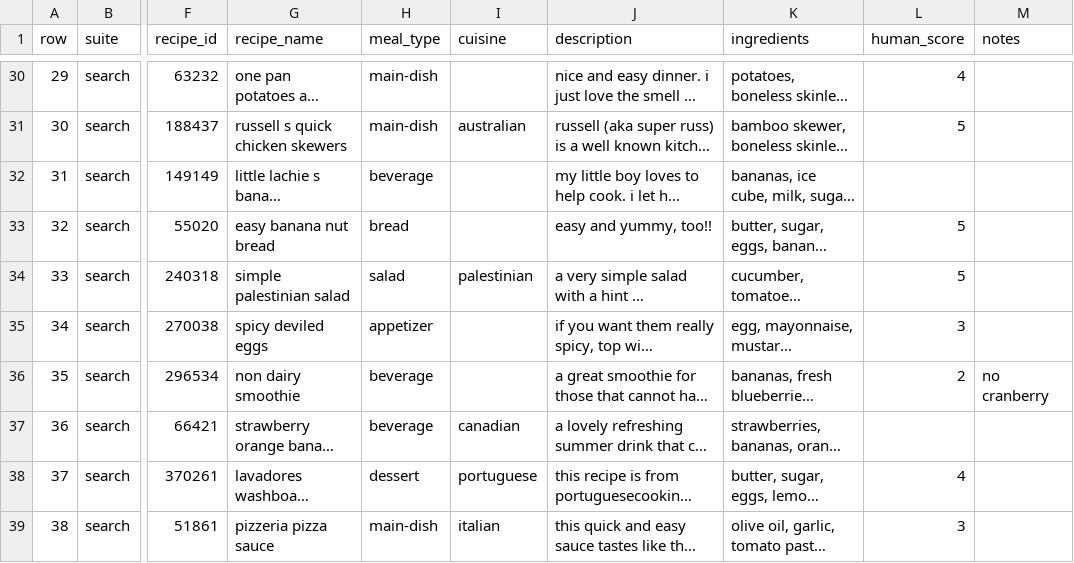
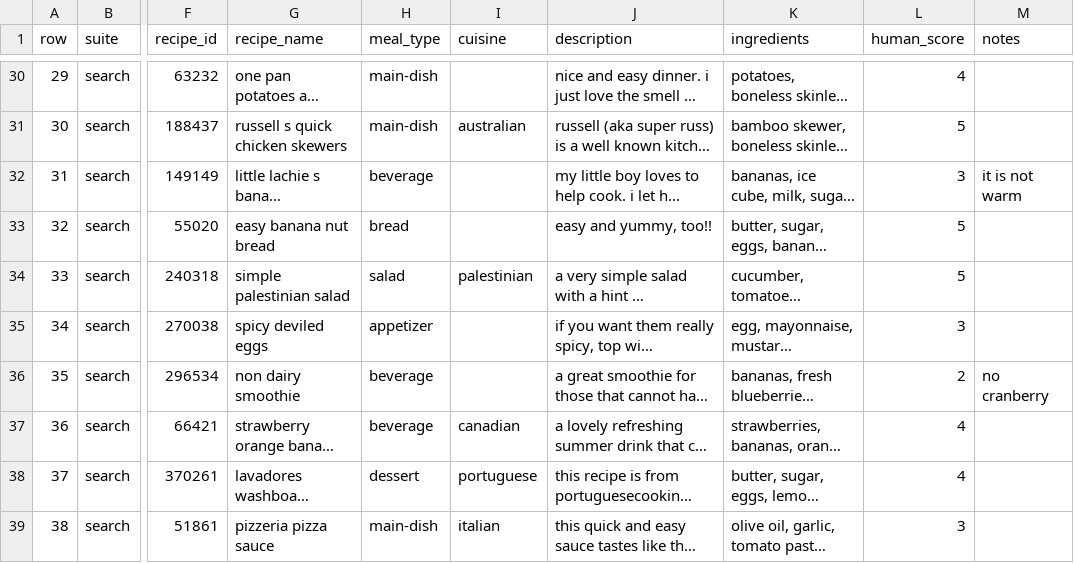
Before and after one commit to mo-goodarzi/PantryChef, a CSV file: eval/reports/judge_calibration.csv, drawn as a sheet; only a part is shown, gaps mark what is left out; long unchanged cells end in …; the diff covers the shown part only; the diff names each change by its address in the sheet, - before the commit and + after, or states it on an @@ line.

```diff
--- a/eval/reports/judge_calibration.csv
+++ b/eval/reports/judge_calibration.csv
-L32 (human_score): (empty)
+L32 (human_score): 3
-M32 (notes): (empty)
+M32 (notes): it is not warm
-L37 (human_score): (empty)
+L37 (human_score): 4
```
Also changed, not shown: 150 edited cells elsewhere in this file.
